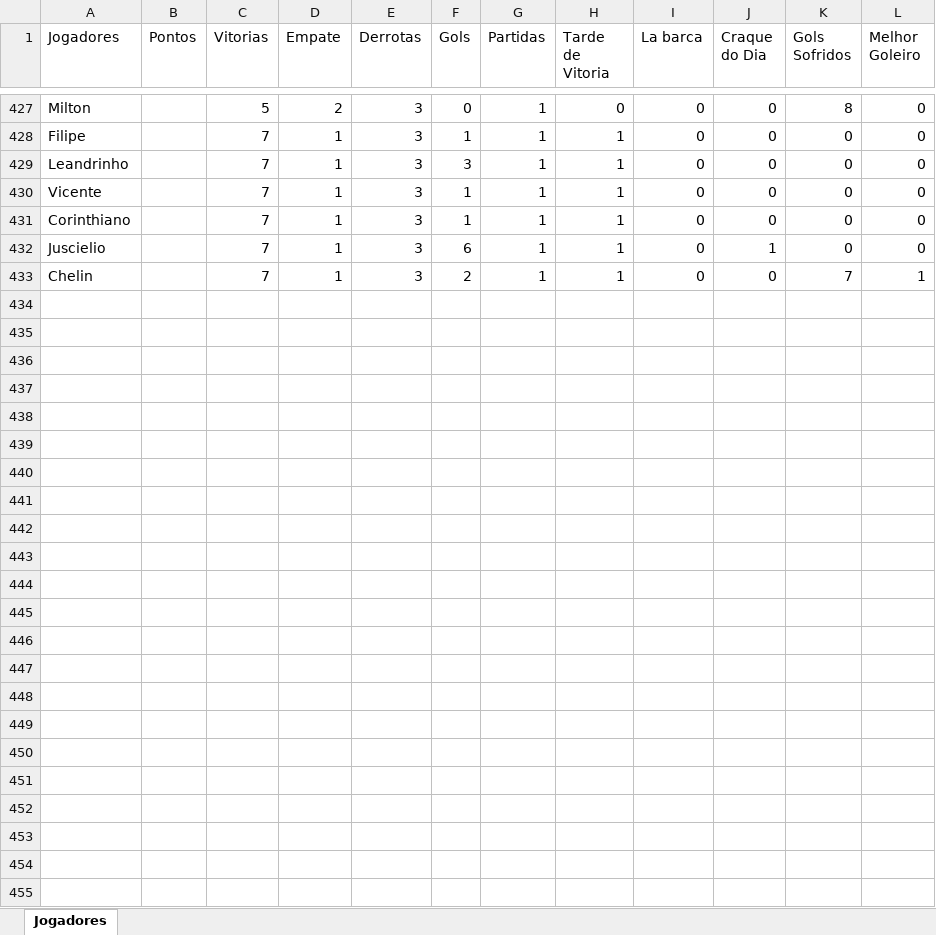
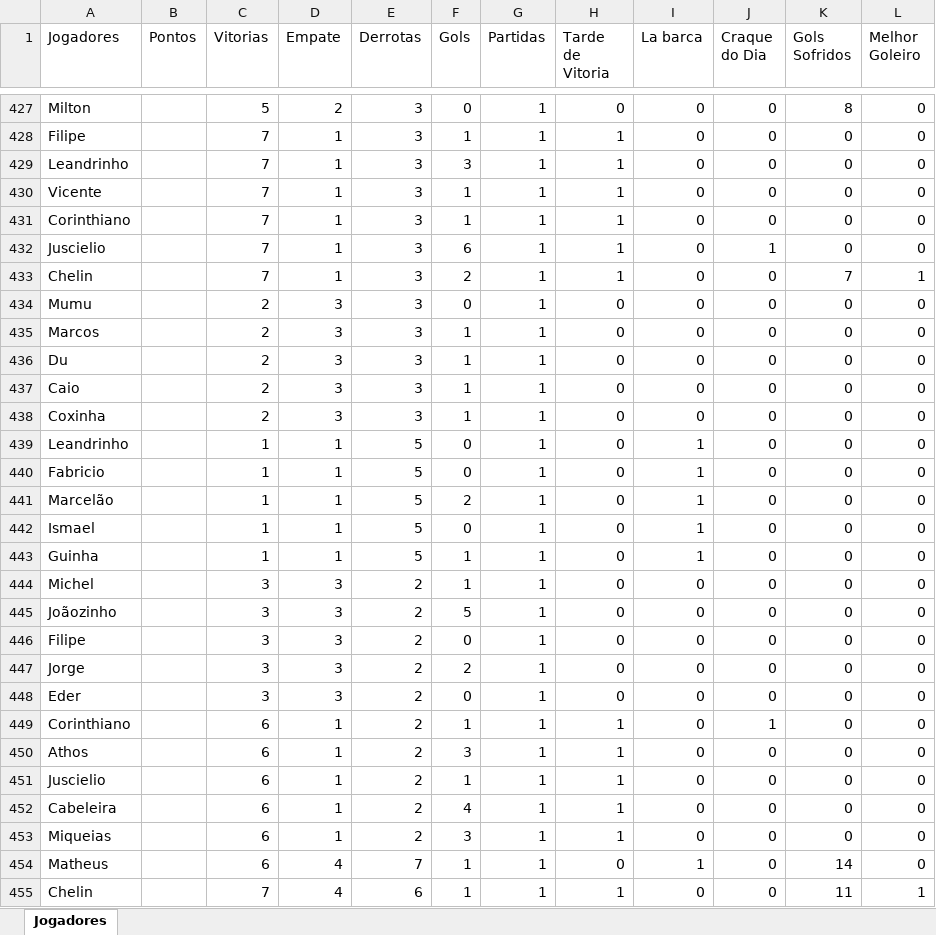
Before and after one commit to Fernando-Almeida23/Pelada_sabado, an Excel workbook: pelada_sabado_2025_01.xlsx, sheet Jogadores, drawn as a sheet; only a part is shown, gaps mark what is left out; values as stored, in another font and other column widths than the file's, no borders; the diff names each change by its address in the sheet, - before the commit and + after, or states it on an @@ line.

Commit message:
2605

```diff
--- a/pelada_sabado_2025_01.xlsx (sheet Jogadores)
+++ b/pelada_sabado_2025_01.xlsx (sheet Jogadores)
+row 434: Mumu |  | 2 | 3 | 3 | 0 | 1 | 0 | 0 | 0 | 0 | 0
+row 435: Marcos |  | 2 | 3 | 3 | 1 | 1 | 0 | 0 | 0 | 0 | 0
+row 436: Du |  | 2 | 3 | 3 | 1 | 1 | 0 | 0 | 0 | 0 | 0
+row 437: Caio |  | 2 | 3 | 3 | 1 | 1 | 0 | 0 | 0 | 0 | 0
+row 438: Coxinha |  | 2 | 3 | 3 | 1 | 1 | 0 | 0 | 0 | 0 | 0
+row 439: Leandrinho |  | 1 | 1 | 5 | 0 | 1 | 0 | 1 | 0 | 0 | 0
+row 440: Fabricio |  | 1 | 1 | 5 | 0 | 1 | 0 | 1 | 0 | 0 | 0
+row 441: Marcelão |  | 1 | 1 | 5 | 2 | 1 | 0 | 1 | 0 | 0 | 0
+row 442: Ismael |  | 1 | 1 | 5 | 0 | 1 | 0 | 1 | 0 | 0 | 0
+row 443: Guinha |  | 1 | 1 | 5 | 1 | 1 | 0 | 1 | 0 | 0 | 0
+row 444: Michel |  | 3 | 3 | 2 | 1 | 1 | 0 | 0 | 0 | 0 | 0
+row 445: Joãozinho |  | 3 | 3 | 2 | 5 | 1 | 0 | 0 | 0 | 0 | 0
+row 446: Filipe |  | 3 | 3 | 2 | 0 | 1 | 0 | 0 | 0 | 0 | 0
+row 447: Jorge |  | 3 | 3 | 2 | 2 | 1 | 0 | 0 | 0 | 0 | 0
+row 448: Eder |  | 3 | 3 | 2 | 0 | 1 | 0 | 0 | 0 | 0 | 0
+row 449: Corinthiano |  | 6 | 1 | 2 | 1 | 1 | 1 | 0 | 1 | 0 | 0
+row 450: Athos |  | 6 | 1 | 2 | 3 | 1 | 1 | 0 | 0 | 0 | 0
+row 451: Juscielio |  | 6 | 1 | 2 | 1 | 1 | 1 | 0 | 0 | 0 | 0
+row 452: Cabeleira |  | 6 | 1 | 2 | 4 | 1 | 1 | 0 | 0 | 0 | 0
+row 453: Miqueias |  | 6 | 1 | 2 | 3 | 1 | 1 | 0 | 0 | 0 | 0
+row 454: Matheus |  | 6 | 4 | 7 | 1 | 1 | 0 | 1 | 0 | 14 | 0
+row 455: Chelin |  | 7 | 4 | 6 | 1 | 1 | 1 | 0 | 0 | 11 | 1
```
